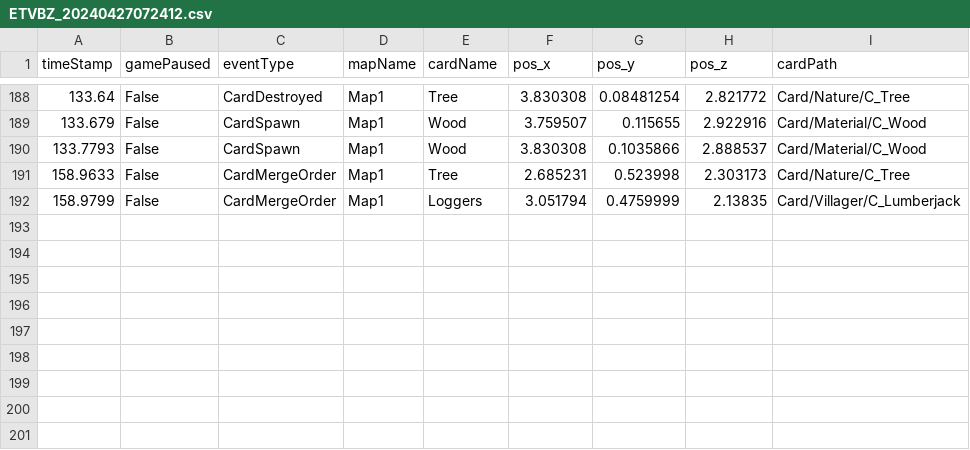
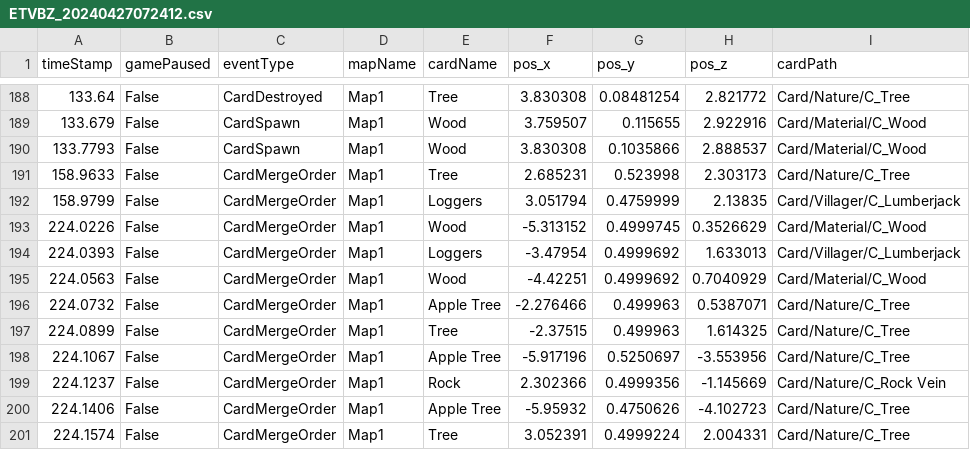
Before and after one commit to SuperHellCat/TCS_TELEREPO, a CSV file: Data/Recent/ETVBZ_20240427072412.csv, drawn as a sheet; only a part is shown, gaps mark what is left out.

Commit message:
New Data Recorded At 2024-04-27-07-28-16

```diff
--- a/Data/Recent/ETVBZ_20240427072412.csv
+++ b/Data/Recent/ETVBZ_20240427072412.csv
@@ -192 +192,10 @@ timeStamp,gamePaused,eventType,mapName,cardName,pos_x,pos_y,pos_z,cardPath
 158.9799,False,CardMergeOrder,Map1,Loggers,3.051794,0.4759999,2.13835,Card/Villager/C_Lumberjack
+224.0226,False,CardMergeOrder,Map1,Wood,-5.313152,0.4999745,0.3526629,Card/Material/C_Wood
+224.0393,False,CardMergeOrder,Map1,Loggers,-3.47954,0.4999692,1.633013,Card/Villager/C_Lumberjack
+224.0563,False,CardMergeOrder,Map1,Wood,-4.42251,0.4999692,0.7040929,Card/Material/C_Wood
+224.0732,False,CardMergeOrder,Map1,Apple Tree,-2.276466,0.499963,0.5387071,Card/Nature/C_Tree
+224.0899,False,CardMergeOrder,Map1,Tree,-2.37515,0.499963,1.614325,Card/Nature/C_Tree
+224.1067,False,CardMergeOrder,Map1,Apple Tree,-5.917196,0.5250697,-3.553956,Card/Nature/C_Tree
+224.1237,False,CardMergeOrder,Map1,Rock,2.302366,0.4999356,-1.145669,Card/Nature/C_Rock Vein
+224.1406,False,CardMergeOrder,Map1,Apple Tree,-5.95932,0.4750626,-4.102723,Card/Nature/C_Tree
+224.1574,False,CardMergeOrder,Map1,Tree,3.052391,0.4999224,2.004331,Card/Nature/C_Tree
```
